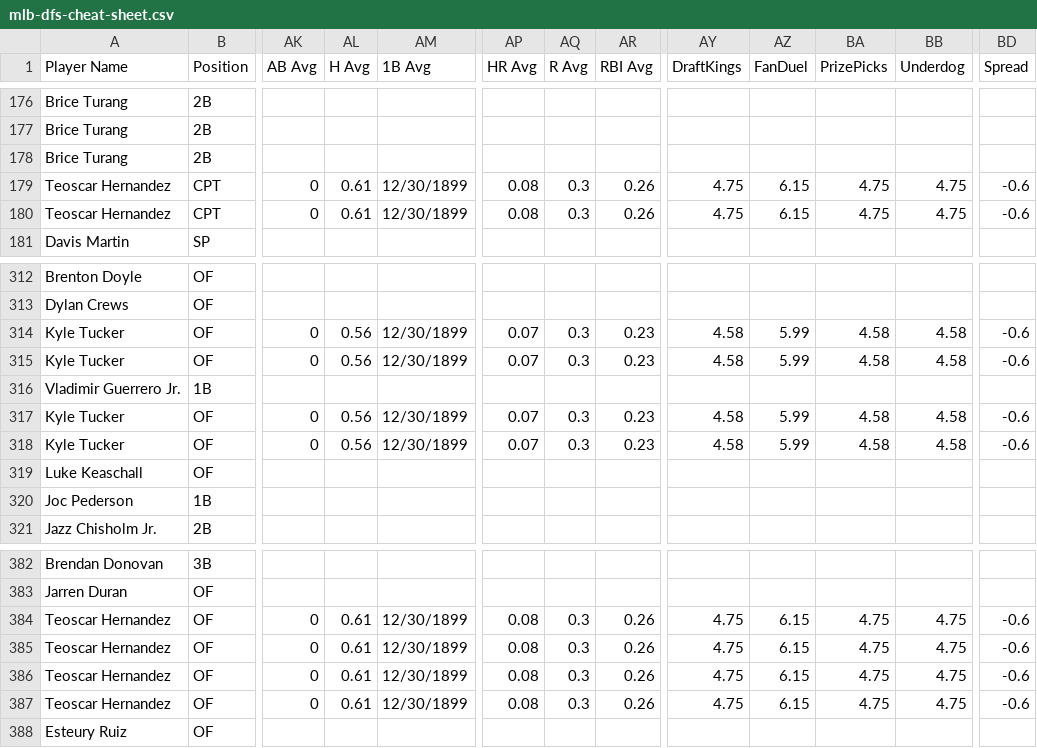
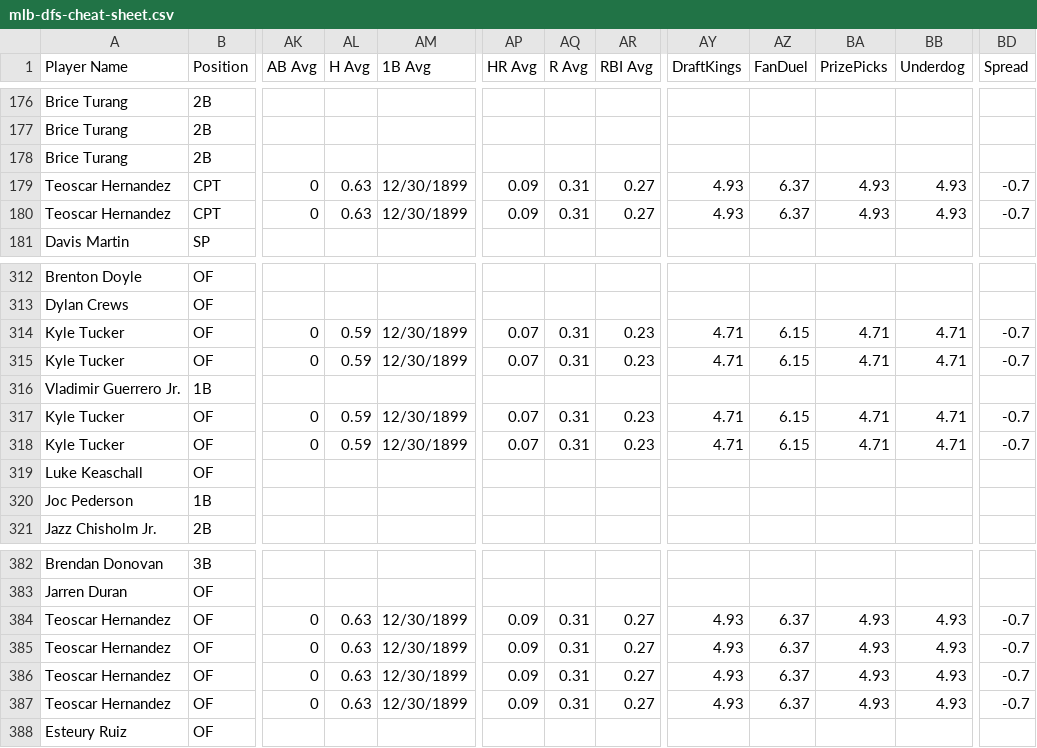
Before and after one commit to 925Sports/mlb-dfs-data, a CSV file: mlb-dfs-cheat-sheet.csv, drawn as a sheet; only a part is shown, gaps mark what is left out; the diff covers the shown part only; the diff names each change by its address in the sheet, - before the commit and + after, or states it on an @@ line.

```diff
--- a/mlb-dfs-cheat-sheet.csv
+++ b/mlb-dfs-cheat-sheet.csv
-AL179:AL180 (H Avg): 0.61
+AL179:AL180 (H Avg): 0.63
-AP179:AP180 (HR Avg): 0.08
+AP179:AP180 (HR Avg): 0.09
-AQ179:AQ180 (R Avg): 0.3
+AQ179:AQ180 (R Avg): 0.31
-AR179:AR180 (RBI Avg): 0.26
+AR179:AR180 (RBI Avg): 0.27
-AY179:AY180 (DraftKings): 4.75
+AY179:AY180 (DraftKings): 4.93
-AZ179:AZ180 (FanDuel): 6.15
+AZ179:AZ180 (FanDuel): 6.37
-BA179:BA180 (PrizePicks): 4.75
+BA179:BA180 (PrizePicks): 4.93
-BB179:BB180 (Underdog): 4.75
+BB179:BB180 (Underdog): 4.93
-BD179:BD180 (Spread): -0.6
+BD179:BD180 (Spread): -0.7
-AL314:AL315 (H Avg): 0.56
+AL314:AL315 (H Avg): 0.59
-AQ314:AQ315 (R Avg): 0.3
+AQ314:AQ315 (R Avg): 0.31
-AY314:AY315 (DraftKings): 4.58
+AY314:AY315 (DraftKings): 4.71
-AZ314:AZ315 (FanDuel): 5.99
+AZ314:AZ315 (FanDuel): 6.15
-BA314:BA315 (PrizePicks): 4.58
+BA314:BA315 (PrizePicks): 4.71
-BB314:BB315 (Underdog): 4.58
+BB314:BB315 (Underdog): 4.71
-BD314:BD315 (Spread): -0.6
+BD314:BD315 (Spread): -0.7
-AL317:AL318 (H Avg): 0.56
+AL317:AL318 (H Avg): 0.59
-AQ317:AQ318 (R Avg): 0.3
+AQ317:AQ318 (R Avg): 0.31
-AY317:AY318 (DraftKings): 4.58
+AY317:AY318 (DraftKings): 4.71
-AZ317:AZ318 (FanDuel): 5.99
+AZ317:AZ318 (FanDuel): 6.15
-BA317:BA318 (PrizePicks): 4.58
+BA317:BA318 (PrizePicks): 4.71
-BB317:BB318 (Underdog): 4.58
+BB317:BB318 (Underdog): 4.71
-BD317:BD318 (Spread): -0.6
+BD317:BD318 (Spread): -0.7
-AL384:AL387 (H Avg): 0.61
+AL384:AL387 (H Avg): 0.63
-AP384:AP387 (HR Avg): 0.08
+AP384:AP387 (HR Avg): 0.09
-AQ384:AQ387 (R Avg): 0.3
+AQ384:AQ387 (R Avg): 0.31
-AR384:AR387 (RBI Avg): 0.26
+AR384:AR387 (RBI Avg): 0.27
-AY384:AY387 (DraftKings): 4.75
+AY384:AY387 (DraftKings): 4.93
-AZ384:AZ387 (FanDuel): 6.15
+AZ384:AZ387 (FanDuel): 6.37
-BA384:BA387 (PrizePicks): 4.75
+BA384:BA387 (PrizePicks): 4.93
-BB384:BB387 (Underdog): 4.75
+BB384:BB387 (Underdog): 4.93
-BD384:BD387 (Spread): -0.6
+BD384:BD387 (Spread): -0.7
```
Also changed, not shown: 46 edited cells elsewhere in this file.
